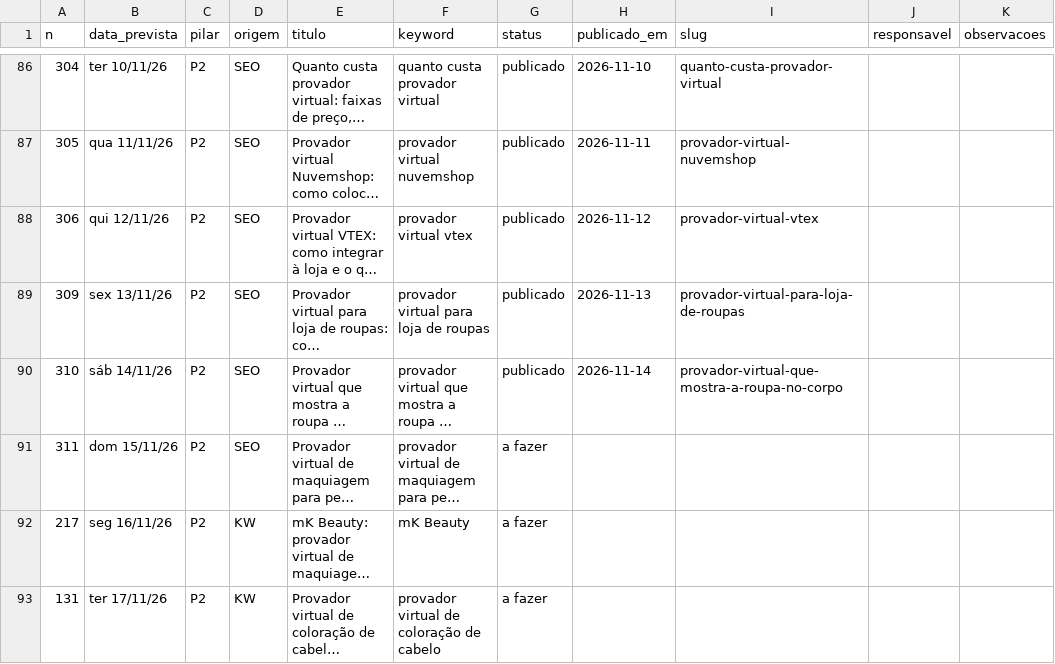
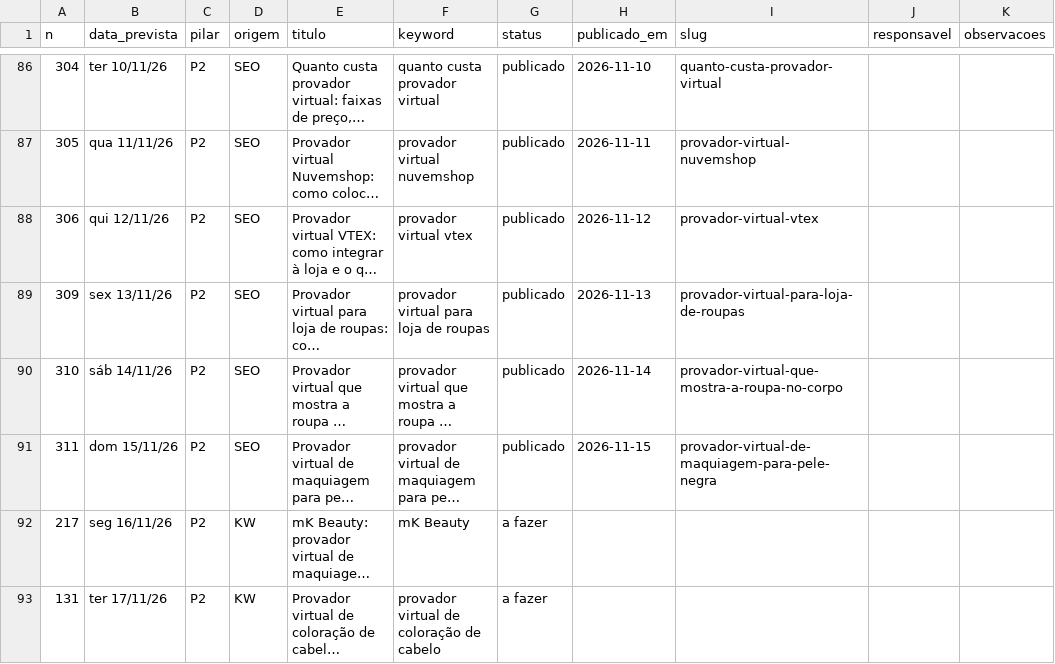
Before and after one commit to patrick-metakosmos/blog-skill-payload, a CSV file: Pautas e Palavras Cahve/backlog.csv, drawn as a sheet; only a part is shown, gaps mark what is left out; long unchanged cells end in …; the diff names each change by its address in the sheet, - before the commit and + after, or states it on an @@ line.

Commit message:
backlog: provador-virtual-de-maquiagem-para-pele-negra publicado
publicado: 90 | rascunho: 1 | sobreposicao: 0 | a fazer: 227 | total: 318

```diff
--- a/Pautas e Palavras Cahve/backlog.csv
+++ b/Pautas e Palavras Cahve/backlog.csv
-G91 (status): a fazer
+G91 (status): publicado
-H91 (publicado_em): (empty)
+H91 (publicado_em): 2026-11-15
-I91 (slug): (empty)
+I91 (slug): provador-virtual-de-maquiagem-para-pele-negra
```
Also changed, not shown: 2 other files.
